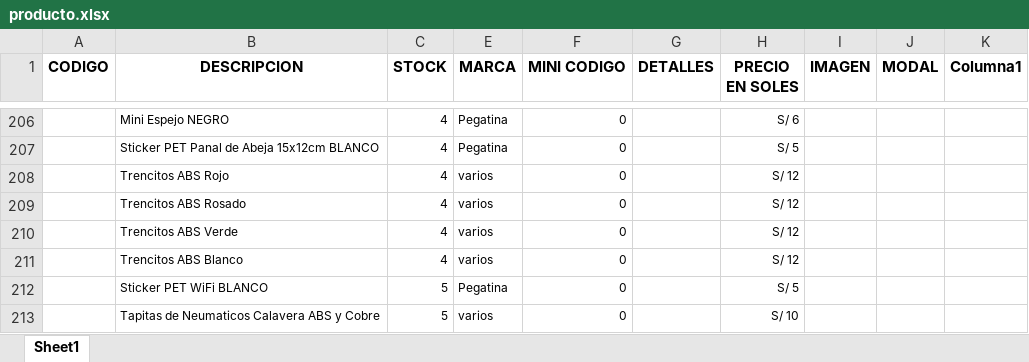
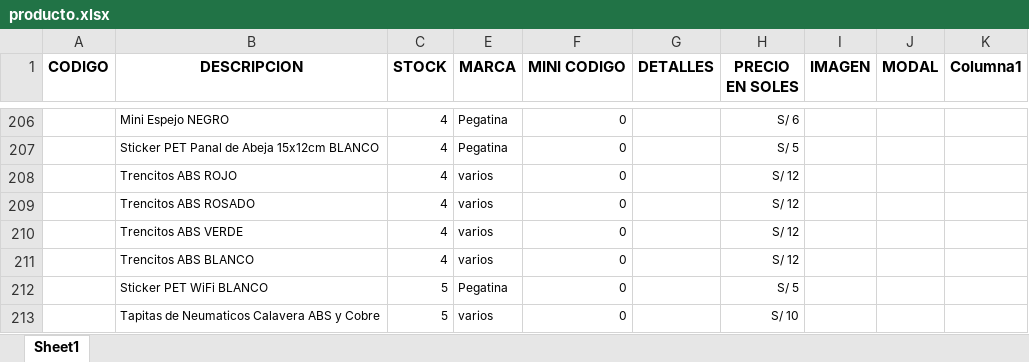
Before and after one commit to scperu/store, an Excel workbook: producto.xlsx, sheet Sheet1, drawn as a sheet; only a part is shown, gaps mark what is left out; values as stored, in another font and other column widths than the file's, no borders; table styles not drawn; the diff covers the shown part only; the diff names each change by its address in the sheet, - before the commit and + after, or states it on an @@ line.

Commit message:
Add files via upload

```diff
--- a/producto.xlsx (sheet Sheet1)
+++ b/producto.xlsx (sheet Sheet1)
-B208 (DESCRIPCION): Trencitos ABS Rojo
+B208 (DESCRIPCION): Trencitos ABS ROJO
-B209 (DESCRIPCION): Trencitos ABS Rosado
+B209 (DESCRIPCION): Trencitos ABS ROSADO
-B210 (DESCRIPCION): Trencitos ABS Verde
+B210 (DESCRIPCION): Trencitos ABS VERDE
-B211 (DESCRIPCION): Trencitos ABS Blanco
+B211 (DESCRIPCION): Trencitos ABS BLANCO
```
Also changed, not shown: 12 edited cells elsewhere in this sheet.
